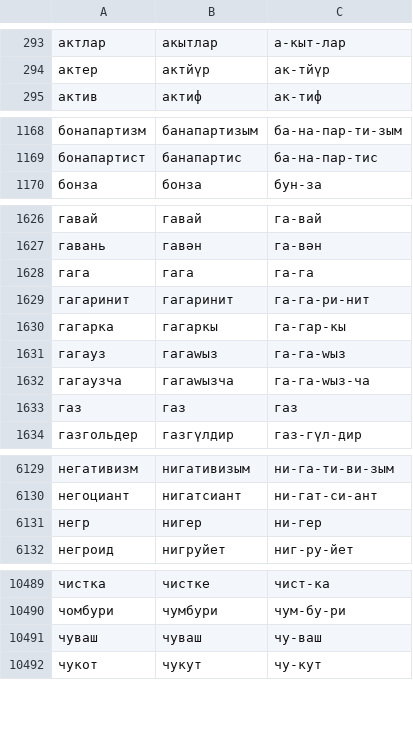
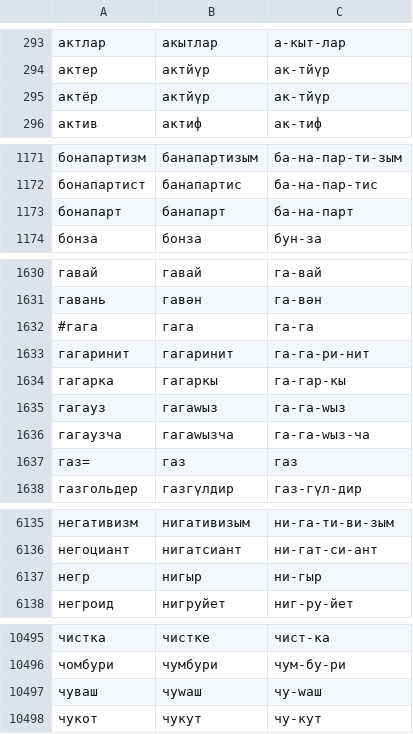
Before and after one commit to RHVoice/RHVoice, a CSV file: src/scripts/Tatar/dict.csv, drawn as a sheet; only a part is shown, gaps mark what is left out; the diff covers the shown part only.

```diff
--- a/src/scripts/Tatar/dict.csv
+++ b/src/scripts/Tatar/dict.csv
@@ -294,2 +294,3 @@
 актер,актйүр,ак-тйүр
+актёр,актйүр,ак-тйүр
 актив,актиф,ак-тиф
@@ -1169,2 +1172,3 @@
 бонапартист,банапартис,ба-на-пар-тис
+бонапарт,банапарт,ба-на-парт
 бонза,бонза,бун-за
@@ -1627,3 +1631,3 @@
 гавань,гавән,га-вән
-гага,гага,га-га
+#гага,гага,га-га
 гагаринит,гагаринит,га-га-ри-нит
@@ -1632,3 +1636,3 @@
 гагаузча,гагаwызча,га-га-wыз-ча
-газ,газ,газ
+газ=,газ,газ
 газгольдер,газгүлдир,газ-гүл-дир
@@ -6130,3 +6136,3 @@
 негоциант,нигатсиант,ни-гат-си-ант
-негр,нигер,ни-гер
+негр,нигыр,ни-гыр
 негроид,нигруйет,ниг-ру-йет
@@ -10490,3 +10496,3 @@
 чомбури,чумбури,чум-бу-ри
-чуваш,чуваш,чу-ваш
+чуваш,чуwаш,чу-wаш
 чукот,чукут,чу-кут
```
Also changed, not shown: 8 added rows, 4 removed rows and 50 edited cells elsewhere in this file.
